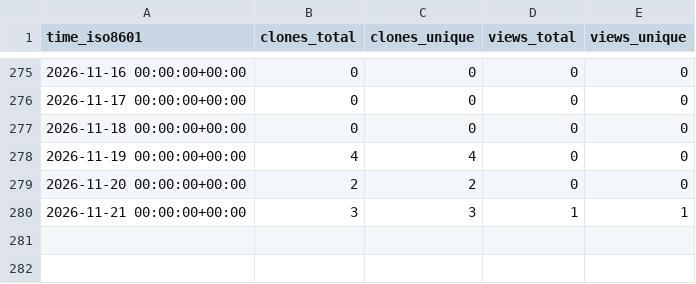
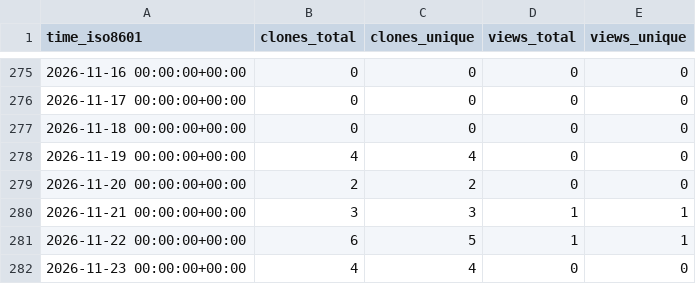
Before and after one commit to nf-neuro/repositories-statistics, a CSV file: nf-neuro/tutorial/ghrs-data/views_clones_aggregate.csv, drawn as a sheet; only a part is shown, gaps mark what is left out.

```diff
--- a/nf-neuro/tutorial/ghrs-data/views_clones_aggregate.csv
+++ b/nf-neuro/tutorial/ghrs-data/views_clones_aggregate.csv
@@ -280 +280,3 @@ time_iso8601,clones_total,clones_unique,views_total,views_unique
 2026-11-21 00:00:00+00:00,3,3,1,1
+2026-11-22 00:00:00+00:00,6,5,1,1
+2026-11-23 00:00:00+00:00,4,4,0,0
```
Also changed, not shown: 1 other file.
